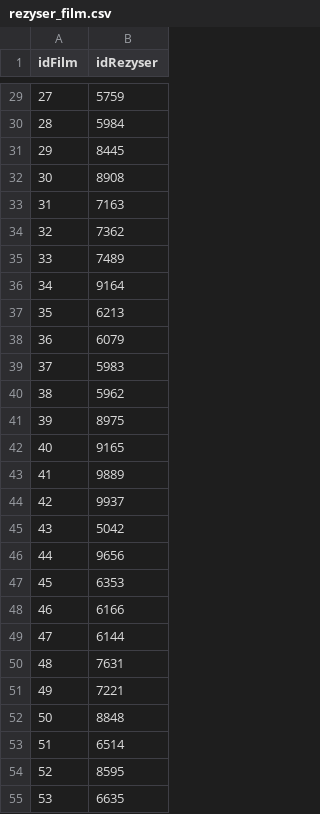
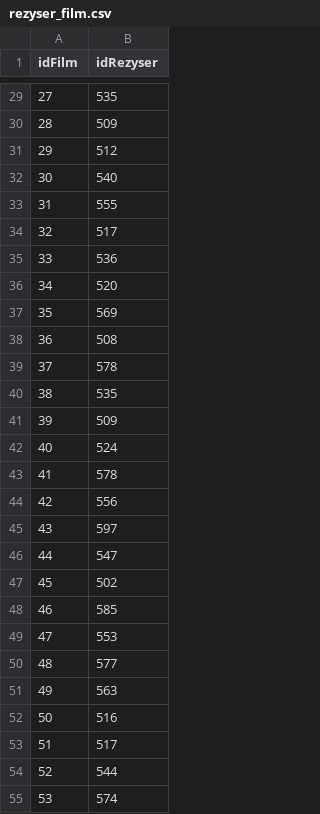
Before and after one commit to Signela/ProjektBazyRozproszonej, a CSV file: wygenerowaneDaneWejsciowe/rezyser_film.csv, drawn as a sheet; only a part is shown, gaps mark what is left out; the diff covers the shown part only.

```diff
--- a/wygenerowaneDaneWejsciowe/rezyser_film.csv
+++ b/wygenerowaneDaneWejsciowe/rezyser_film.csv
@@ -29,27 +29,27 @@ idFilm;idRezyser
-27;5759
-28;5984
-29;8445
-30;8908
-31;7163
-32;7362
-33;7489
-34;9164
-35;6213
-36;6079
-37;5983
-38;5962
-39;8975
-40;9165
-41;9889
-42;9937
-43;5042
-44;9656
-45;6353
-46;6166
-47;6144
-48;7631
-49;7221
-50;8848
-51;6514
-52;8595
-53;6635
+27;535
+28;509
+29;512
+30;540
+31;555
+32;517
+33;536
+34;520
+35;569
+36;508
+37;578
+38;535
+39;509
+40;524
+41;578
+42;556
+43;597
+44;547
+45;502
+46;585
+47;553
+48;577
+49;563
+50;516
+51;517
+52;544
+53;574
```
Also changed, not shown: 43 edited cells elsewhere in this file, wygenerowaneDaneWejsciowe/film.csv, wygenerowaneDaneWejsciowe/uzytkownik.csv, 11 other files.
